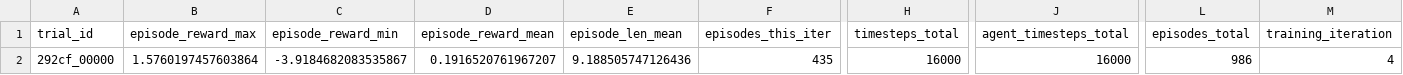
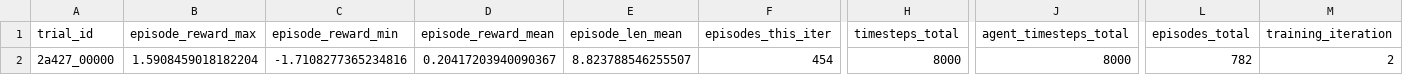
Before and after one commit to NREL/graph-env, a CSV file: docs/examples/hallway_results.csv, drawn as a sheet; only a part is shown, gaps mark what is left out; the diff covers the shown part only; the diff names each change by its address in the sheet, - before the commit and + after, or states it on an @@ line.

```diff
--- a/docs/examples/hallway_results.csv
+++ b/docs/examples/hallway_results.csv
-A2 (trial_id): 292cf_00000
+A2 (trial_id): 2a427_00000
-B2 (episode_reward_max): 1.5760197457603864
+B2 (episode_reward_max): 1.5908459018182204
-C2 (episode_reward_min): -3.9184682083535867
+C2 (episode_reward_min): -1.7108277365234816
-D2 (episode_reward_mean): 0.1916520761967207
+D2 (episode_reward_mean): 0.20417203940090367
-E2 (episode_len_mean): 9.188505747126436
+E2 (episode_len_mean): 8.823788546255507
-F2 (episodes_this_iter): 435
+F2 (episodes_this_iter): 454
-H2 (timesteps_total): 16000
+H2 (timesteps_total): 8000
-J2 (agent_timesteps_total): 16000
+J2 (agent_timesteps_total): 8000
-L2 (episodes_total): 986
+L2 (episodes_total): 782
-M2 (training_iteration): 4
+M2 (training_iteration): 2
```
Also changed, not shown: 34 edited cells elsewhere in this file, 2 other files.
